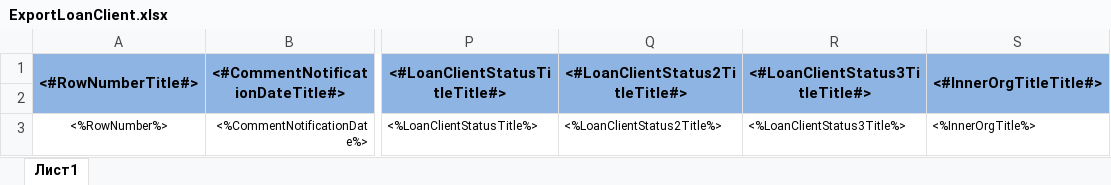
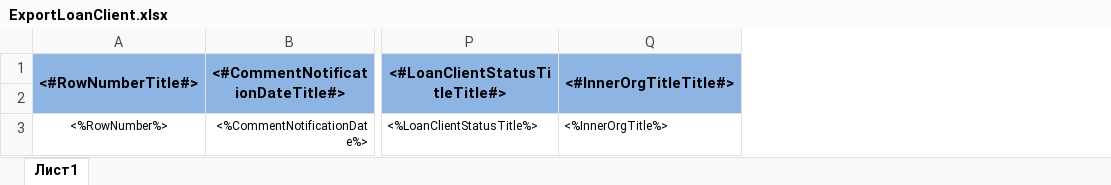
Before and after one commit to tempsaur/ws-collect, an Excel workbook: Forms/Templates/ExportLoanClient.xlsx, sheet Лист1, drawn as a sheet; only a part is shown, gaps mark what is left out; values as stored, in another font and other column widths than the file's, no borders; the diff names each change by its address in the sheet, - before the commit and + after, or states it on an @@ line.

Commit message:
add exports

```diff
--- a/Forms/Templates/ExportLoanClient.xlsx (sheet Лист1)
+++ b/Forms/Templates/ExportLoanClient.xlsx (sheet Лист1)
-column Q, rows 1-3: <#LoanClientStatus2TitleTitle#> |  | <%LoanClientStatus2Title%>
-column R, rows 1-3: <#LoanClientStatus3TitleTitle#> |  | <%LoanClientStatus3Title%>
```
Also changed, not shown: 6 other files.
